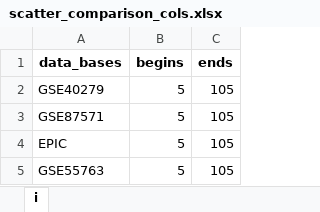
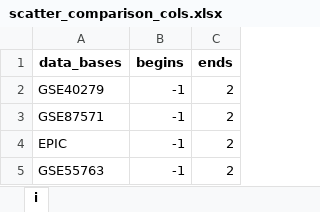
Before and after one commit to GillianGrayson/dna-methylation, an Excel workbook: dna-methylation/scripts/develop/illumina450k/residuals/plot/scatter_comparison_cols.xlsx, sheet i, drawn as a sheet; values as stored, in another font and other column widths than the file's, no borders; the diff names each change by its address in the sheet, - before the commit and + after, or states it on an @@ line.

```diff
--- a/dna-methylation/scripts/develop/illumina450k/residuals/plot/scatter_comparison_cols.xlsx (sheet i)
+++ b/dna-methylation/scripts/develop/illumina450k/residuals/plot/scatter_comparison_cols.xlsx (sheet i)
-B2:B5 (begins): 5
+B2:B5 (begins): -1
-C2:C5 (ends): 105
+C2:C5 (ends): 2
```
Also changed, not shown: dna-methylation/scripts/develop/illumina450k/betas/plot/scatter_comparison_rows.xlsx, dna-methylation/scripts/develop/illumina450k/residuals/plot/scatter_comparison_rows.xlsx, 5 other files.
